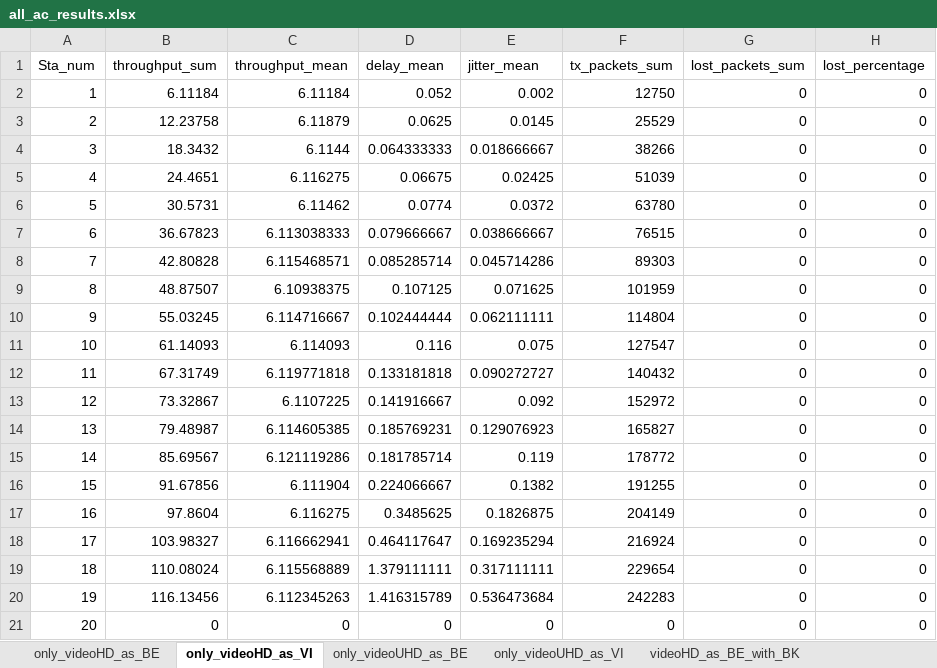
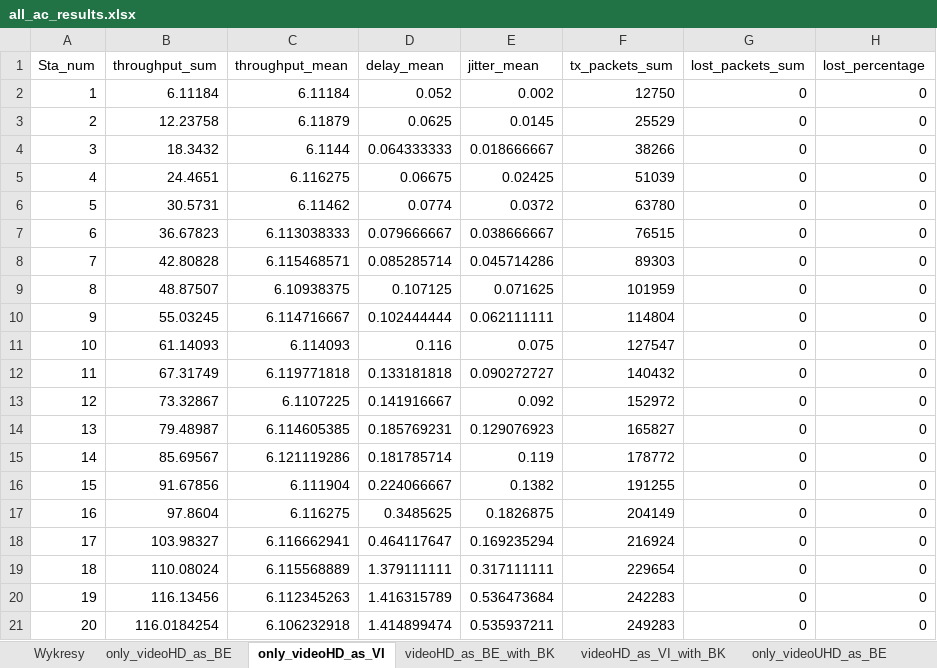
Before and after one commit to Kenndal/JOWS_WLAN, an Excel workbook: results/all_ac_results.xlsx, sheet only_videoHD_as_VI, drawn as a sheet; values as stored, in another font and other column widths than the file's, no borders; the diff names each change by its address in the sheet, - before the commit and + after, or states it on an @@ line.

```diff
--- a/results/all_ac_results.xlsx (sheet only_videoHD_as_VI)
+++ b/results/all_ac_results.xlsx (sheet only_videoHD_as_VI)
+sheet tab: Wykresy
@@ sheet tab order changed: Wykresy | only_videoHD_as_BE | only_videoHD_as_VI | videoHD_as_BE_with_BK | videoHD_as_VI_with_BK | only_videoUHD_as_BE @@
-B21 (throughput_sum): 0
+B21 (throughput_sum): 116.0184254
-C21 (throughput_mean): 0
+C21 (throughput_mean): 6.106232918
-D21 (delay_mean): 0
+D21 (delay_mean): 1.414899474
-E21 (jitter_mean): 0
+E21 (jitter_mean): 0.535937211
-F21 (tx_packets_sum): 0
+F21 (tx_packets_sum): 249283
```
Also changed, not shown: sheet videoHD_as_VI_with_BK, sheet videoUHD_as_VI_with_BK, sheet videoUHD_as_BE_with_BK, sheet only_videoUHD_as_VI, formulas that keep their value, charts or pictures, results/all_n_results.xlsx.
